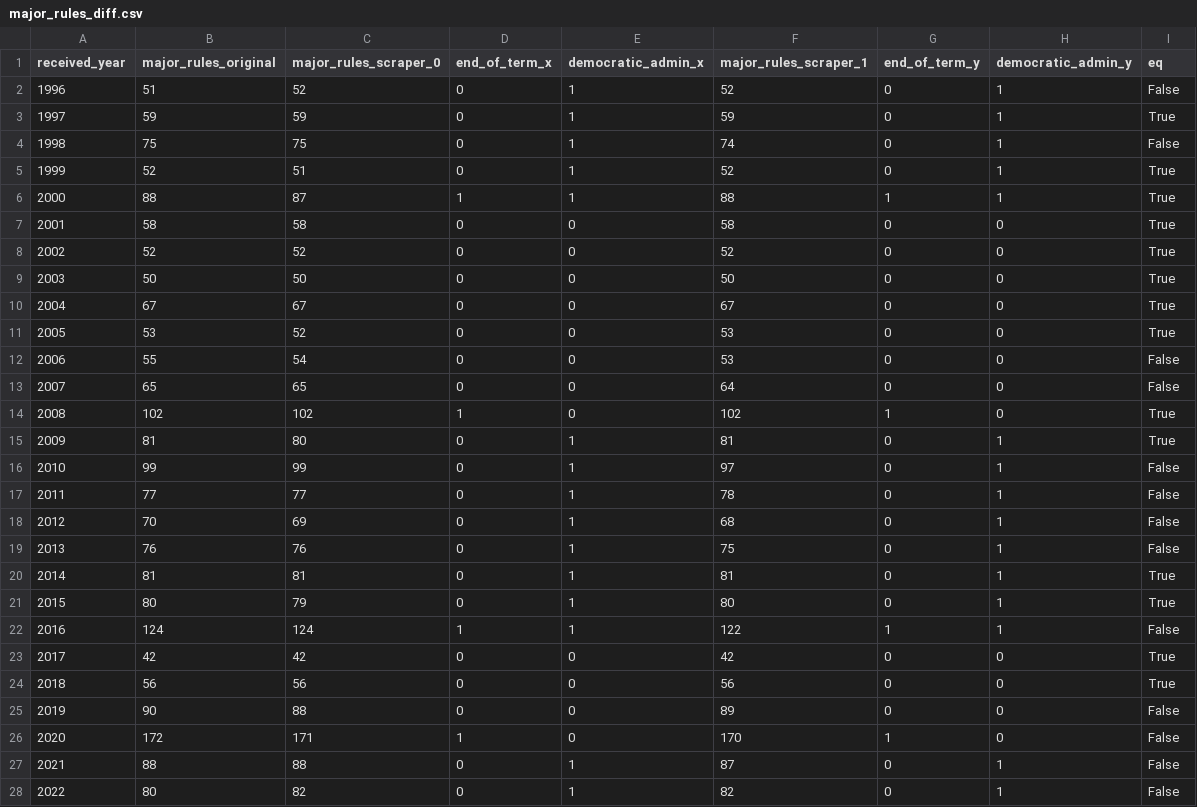
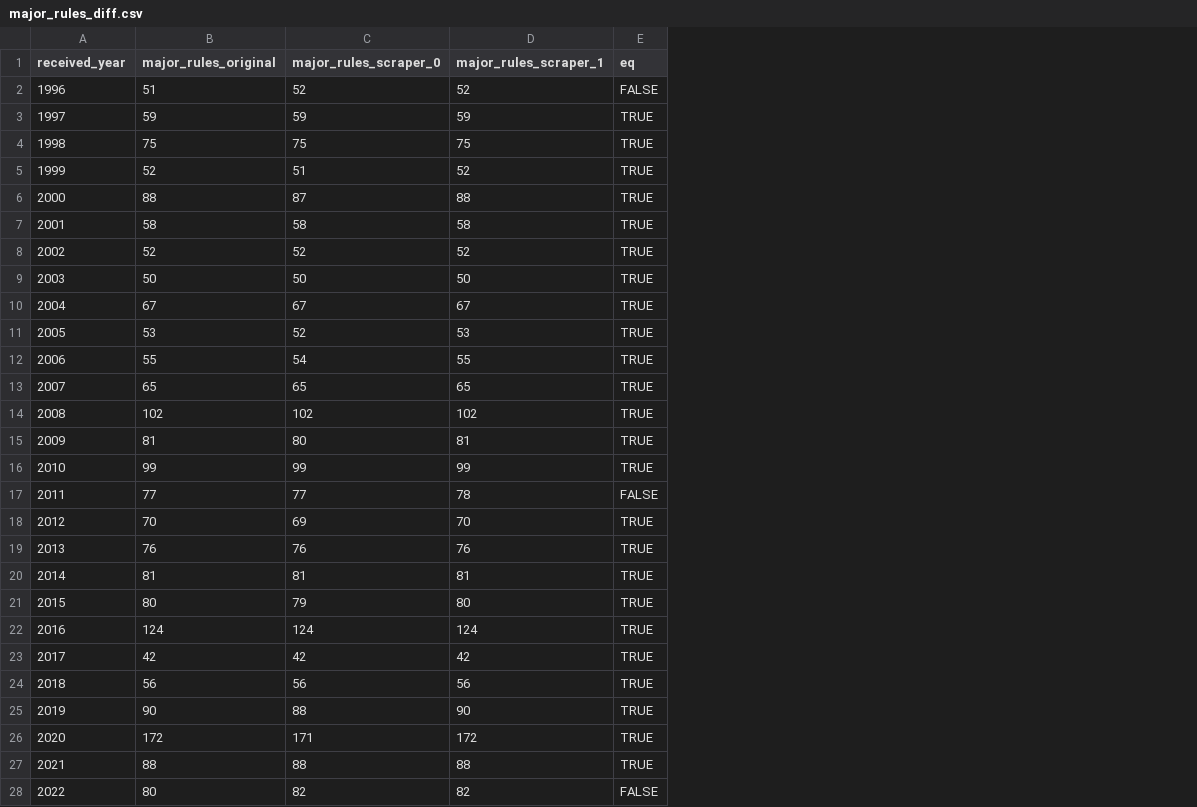
Before and after one commit to regulatorystudies/Reg-Stats, a CSV file: data/major_rules/major_rules_diff.csv, drawn as a sheet; removed rows and columns are numbered as before the commit, all else as after; the diff names each change by its address in the sheet, - before the commit and + after, or states it on an @@ line.

Commit message:
Update major_rules_diff.csv

```diff
--- a/data/major_rules/major_rules_diff.csv
+++ b/data/major_rules/major_rules_diff.csv
-column D (end_of_term_x), rows 2-28: 0 | 0 | 0 | 0 | 1 | 0 | 0 | 0 | 0 | 0 | 0 | 0 | 1 | 0 | 0 | 0 | 0 | 0 | 0 | 0 | 1 | 0 | 0 | 0 | 1 | 0 | 0
-column E (democratic_admin_x), rows 2-28: 1 | 1 | 1 | 1 | 1 | 0 | 0 | 0 | 0 | 0 | 0 | 0 | 0 | 1 | 1 | 1 | 1 | 1 | 1 | 1 | 1 | 0 | 0 | 0 | 0 | 1 | 1
-column G (end_of_term_y), rows 2-28: 0 | 0 | 0 | 0 | 1 | 0 | 0 | 0 | 0 | 0 | 0 | 0 | 1 | 0 | 0 | 0 | 0 | 0 | 0 | 0 | 1 | 0 | 0 | 0 | 1 | 0 | 0
-column H (democratic_admin_y), rows 2-28: 1 | 1 | 1 | 1 | 1 | 0 | 0 | 0 | 0 | 0 | 0 | 0 | 0 | 1 | 1 | 1 | 1 | 1 | 1 | 1 | 1 | 0 | 0 | 0 | 0 | 1 | 1
-E2 (eq): False
+E2 (eq): FALSE
-E3 (eq): True
+E3 (eq): TRUE
-D4 (major_rules_scraper_1): 74
+D4 (major_rules_scraper_1): 75
-E4 (eq): False
+E4 (eq): TRUE
-E5:E11 (eq): True
+E5:E11 (eq): TRUE
-D12 (major_rules_scraper_1): 53
+D12 (major_rules_scraper_1): 55
-E12:E13 (eq): False
+E12:E13 (eq): TRUE
-D13 (major_rules_scraper_1): 64
+D13 (major_rules_scraper_1): 65
-E14:E15 (eq): True
+E14:E15 (eq): TRUE
-D16 (major_rules_scraper_1): 97
+D16 (major_rules_scraper_1): 99
-E16 (eq): False
+E16 (eq): TRUE
-E17 (eq): False
+E17 (eq): FALSE
-D18 (major_rules_scraper_1): 68
+D18 (major_rules_scraper_1): 70
-E18:E19 (eq): False
+E18:E19 (eq): TRUE
-D19 (major_rules_scraper_1): 75
+D19 (major_rules_scraper_1): 76
-E20:E21 (eq): True
+E20:E21 (eq): TRUE
-D22 (major_rules_scraper_1): 122
+D22 (major_rules_scraper_1): 124
-E22 (eq): False
+E22 (eq): TRUE
-E23:E24 (eq): True
+E23:E24 (eq): TRUE
-D25 (major_rules_scraper_1): 89
+D25 (major_rules_scraper_1): 90
-E25:E27 (eq): False
+E25:E27 (eq): TRUE
-D26 (major_rules_scraper_1): 170
+D26 (major_rules_scraper_1): 172
-D27 (major_rules_scraper_1): 87
+D27 (major_rules_scraper_1): 88
-E28 (eq): False
+E28 (eq): FALSE
```
